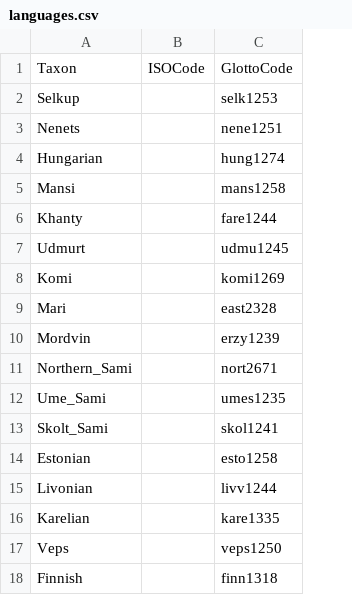
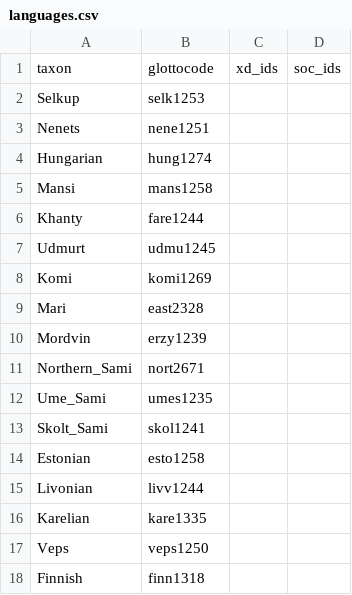
Before and after one commit to D-PLACE/dplace-data, a CSV file: phylogenies/honkola_et_al2013/languages.csv, drawn as a sheet; removed rows and columns are numbered as before the commit, all else as after; the diff names each change by its address in the sheet, - before the commit and + after, or states it on an @@ line.

Commit message:
change format

```diff
--- a/phylogenies/honkola_et_al2013/languages.csv
+++ b/phylogenies/honkola_et_al2013/languages.csv
-column B, empty
+column C, empty
+column D, empty
-row 1: Taxon | ISOCode | GlottoCode
+row 1: taxon | glottocode | xd_ids | soc_ids
```
